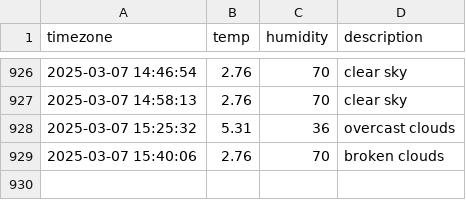
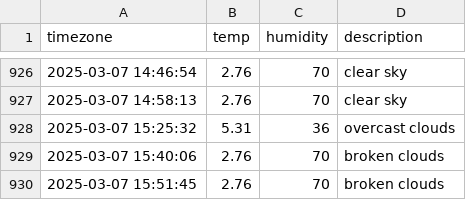
Before and after one commit to parkdohyeon0428/seoul_weather, a CSV file: seoul_weather.csv, drawn as a sheet; only a part is shown, gaps mark what is left out.

```diff
--- a/seoul_weather.csv
+++ b/seoul_weather.csv
@@ -929 +929,2 @@ timezone,temp,humidity,description
 2025-03-07 15:40:06,2.76,70,broken clouds
+2025-03-07 15:51:45,2.76,70,broken clouds
```
